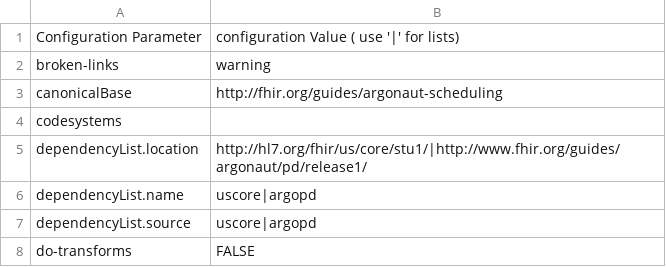
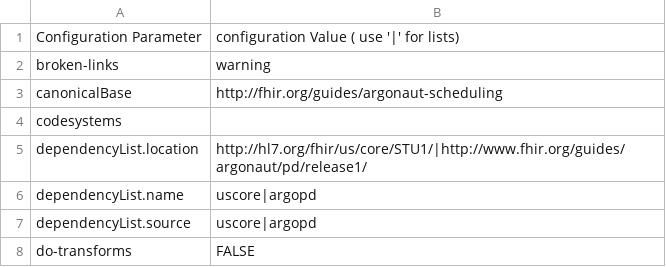
Before and after one commit to argonautproject/scheduling, a CSV file: definitions.csv, drawn as a sheet; only a part is shown.

Commit message:
minor edits to operation definition added another example and fix qa

```diff
--- a/definitions.csv
+++ b/definitions.csv
@@ -4,3 +4,3 @@ canonicalBase,http://fhir.org/guides/argonaut-scheduling
 codesystems,
-dependencyList.location,http://hl7.org/fhir/us/core/stu1/|http://www.fhir.org/guides/argonaut/pd/release1/
+dependencyList.location,http://hl7.org/fhir/us/core/STU1/|http://www.fhir.org/guides/argonaut/pd/release1/
 dependencyList.name,uscore|argopd
```
Also changed, not shown: 14 other files.
